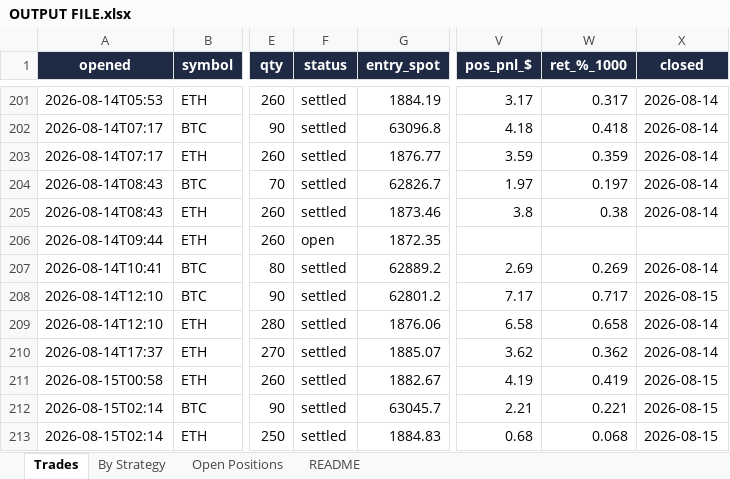
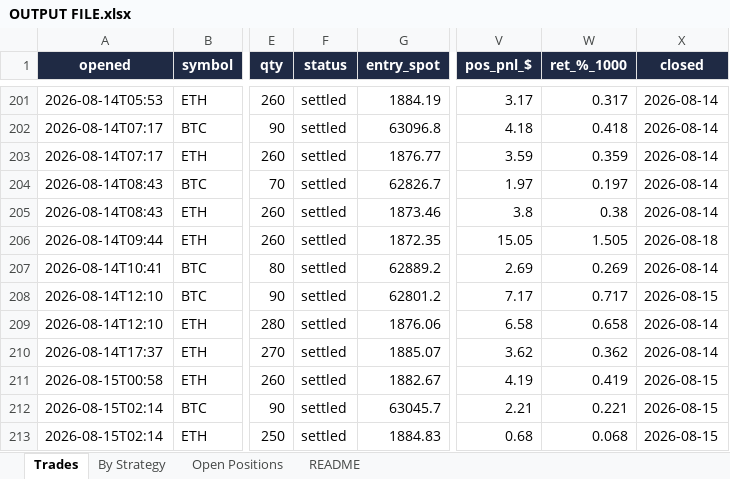
Before and after one commit to Ayushtambi2011/deltahedge-bot, an Excel workbook: OUTPUT FILE.xlsx, sheet Trades, drawn as a sheet; only a part is shown, gaps mark what is left out; values as stored, in another font and other column widths than the file's, no borders; the diff covers the shown part only; the diff names each change by its address in the sheet, - before the commit and + after, or states it on an @@ line.

```diff
--- a/OUTPUT FILE.xlsx (sheet Trades)
+++ b/OUTPUT FILE.xlsx (sheet Trades)
-F206 (status): open
+F206 (status): settled
-V206 (pos_pnl_$): (empty)
+V206 (pos_pnl_$): 15.05
-W206 (ret_%_1000): (empty)
+W206 (ret_%_1000): 1.505
-X206 (closed): (empty)
+X206 (closed): 2026-08-18
```
Also changed, not shown: 28 added rows and 9 edited cells elsewhere in this sheet, sheet Open Positions, sheet By Strategy, sheet README, 1 other file.
